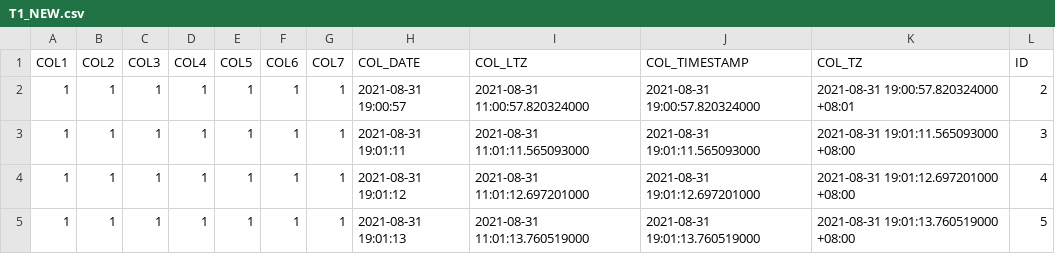
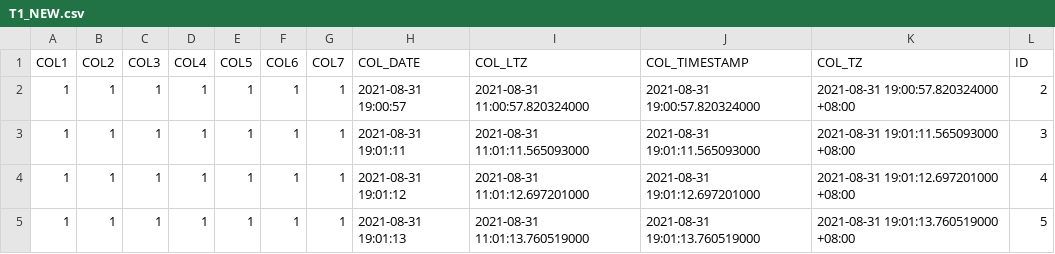
Before and after one commit to TurboChang/DpCompare, a CSV file: core/save/T1_NEW.csv, drawn as a sheet.

```diff
--- a/core/save/T1_NEW.csv
+++ b/core/save/T1_NEW.csv
@@ -1,3 +1,3 @@
 COL1,COL2,COL3,COL4,COL5,COL6,COL7,COL_DATE,COL_LTZ,COL_TIMESTAMP,COL_TZ,ID
-1,1,1,1,1,1,1,2021-08-31 19:00:57,2021-08-31 11:00:57.820324000,2021-08-31 19:00:57.820324000,2021-08-31 19:00:57.820324000 +08:01,2
+1,1,1,1,1,1,1,2021-08-31 19:00:57,2021-08-31 11:00:57.820324000,2021-08-31 19:00:57.820324000,2021-08-31 19:00:57.820324000 +08:00,2
 1,1,1,1,1,1,1,2021-08-31 19:01:11,2021-08-31 11:01:11.565093000,2021-08-31 19:01:11.565093000,2021-08-31 19:01:11.565093000 +08:00,3
```
Also changed, not shown: 1 other file.
